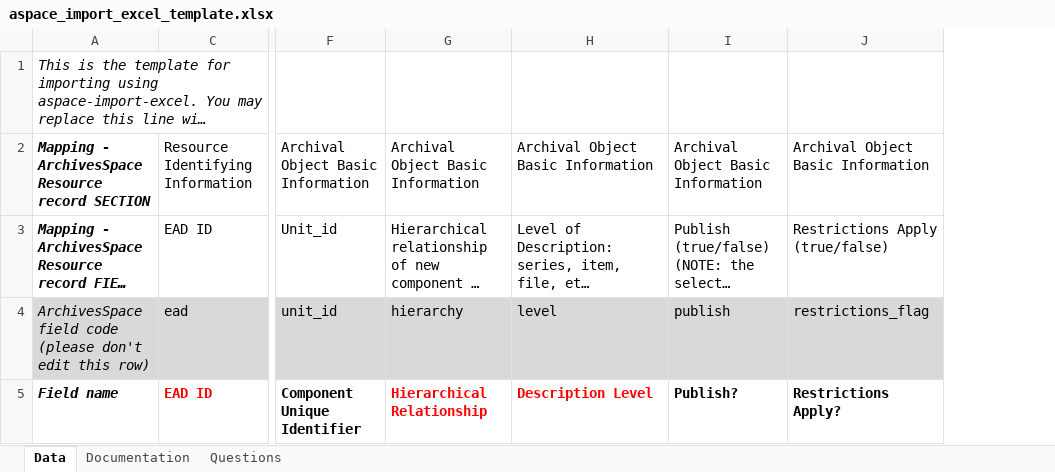
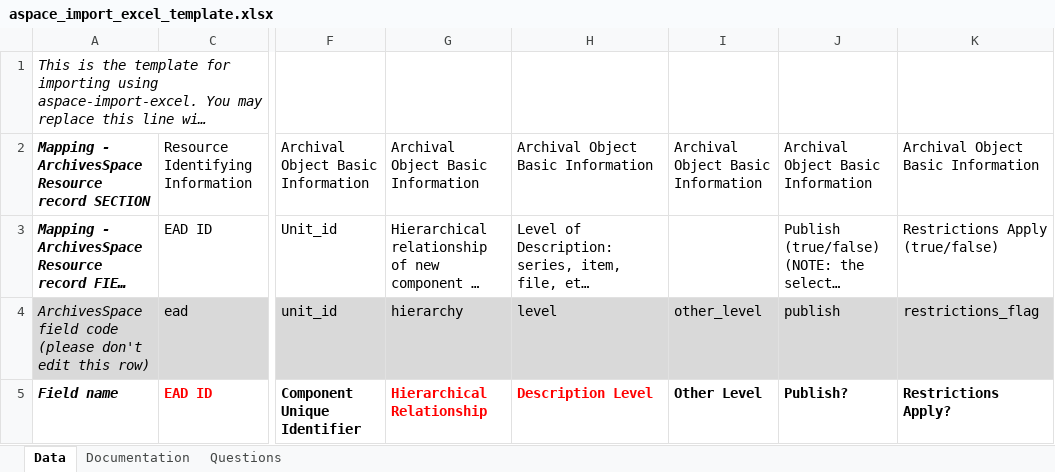
Before and after one commit to harvard-library/aspace-import-excel, an Excel workbook: templates/aspace_import_excel_template.xlsx, sheet Data, drawn as a sheet; only a part is shown, gaps mark what is left out; long unchanged cells end in …; values as stored, in another font and other column widths than the file's, no borders; the diff names each change by its address in the sheet, - before the commit and + after, or states it on an @@ line.

Commit message:
Support 'Other Level' as a Description Level selection

```diff
--- a/templates/aspace_import_excel_template.xlsx (sheet Data)
+++ b/templates/aspace_import_excel_template.xlsx (sheet Data)
+column I, rows 2-5: Archival Object Basic Information |  | other_level | Other Level
```
Also changed, not shown: 3 other files.
